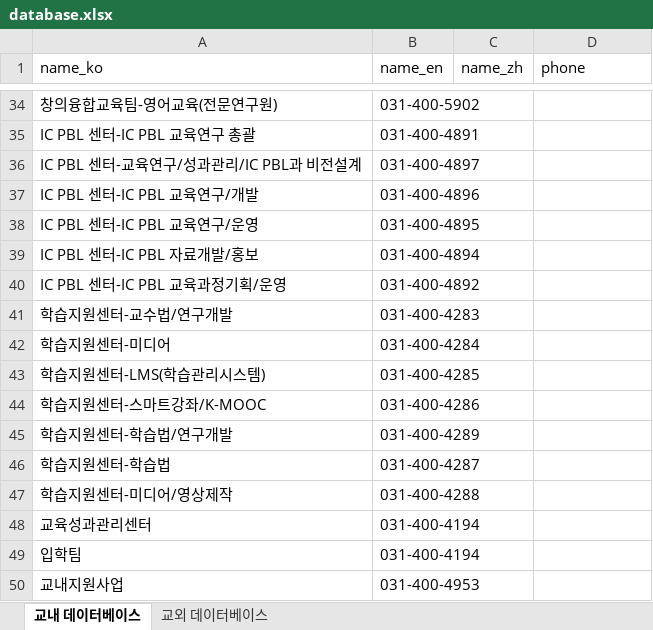
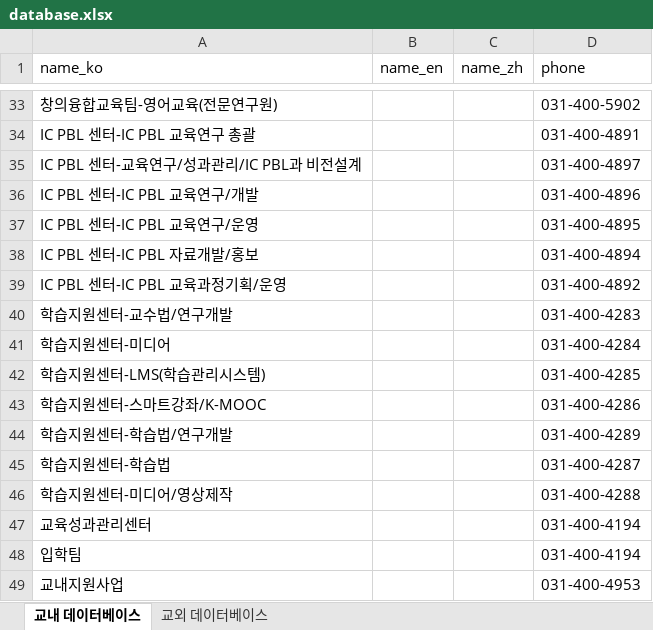
Before and after one commit to jil8885/flutter-app-hyuabot, an Excel workbook: database.xlsx, sheet 교내 데이터베이스, drawn as a sheet; only a part is shown, gaps mark what is left out; values as stored, in another font and other column widths than the file's, no borders; addresses are those after the commit; the diff covers the shown part only; the diff names each change by its address in the sheet, - before the commit and + after, or states it on an @@ line.

```diff
--- a/database.xlsx (sheet 교내 데이터베이스)
+++ b/database.xlsx (sheet 교내 데이터베이스)
-B33 (name_en): 031-400-5902
+B33 (name_en): (empty)
-D33 (phone): (empty)
+D33 (phone): 031-400-5902
-B34 (name_en): 031-400-4891
+B34 (name_en): (empty)
-D34 (phone): (empty)
+D34 (phone): 031-400-4891
-B35 (name_en): 031-400-4897
+B35 (name_en): (empty)
-D35 (phone): (empty)
+D35 (phone): 031-400-4897
-B36 (name_en): 031-400-4896
+B36 (name_en): (empty)
-D36 (phone): (empty)
+D36 (phone): 031-400-4896
-B37 (name_en): 031-400-4895
+B37 (name_en): (empty)
-D37 (phone): (empty)
+D37 (phone): 031-400-4895
-B38 (name_en): 031-400-4894
+B38 (name_en): (empty)
-D38 (phone): (empty)
+D38 (phone): 031-400-4894
-B39 (name_en): 031-400-4892
+B39 (name_en): (empty)
-D39 (phone): (empty)
+D39 (phone): 031-400-4892
-B40 (name_en): 031-400-4283
+B40 (name_en): (empty)
-D40 (phone): (empty)
+D40 (phone): 031-400-4283
-B41 (name_en): 031-400-4284
+B41 (name_en): (empty)
-D41 (phone): (empty)
+D41 (phone): 031-400-4284
-B42 (name_en): 031-400-4285
+B42 (name_en): (empty)
-D42 (phone): (empty)
+D42 (phone): 031-400-4285
-B43 (name_en): 031-400-4286
+B43 (name_en): (empty)
-D43 (phone): (empty)
+D43 (phone): 031-400-4286
-B44 (name_en): 031-400-4289
+B44 (name_en): (empty)
-D44 (phone): (empty)
+D44 (phone): 031-400-4289
-B45 (name_en): 031-400-4287
+B45 (name_en): (empty)
-D45 (phone): (empty)
+D45 (phone): 031-400-4287
-B46 (name_en): 031-400-4288
+B46 (name_en): (empty)
-D46 (phone): (empty)
+D46 (phone): 031-400-4288
-B47:B48 (name_en): 031-400-4194
+B47:B48 (name_en): (empty)
-D47:D48 (phone): (empty)
+D47:D48 (phone): 031-400-4194
-B49 (name_en): 031-400-4953
+B49 (name_en): (empty)
-D49 (phone): (empty)
+D49 (phone): 031-400-4953
```
Also changed, not shown: 1 removed row and 414 edited cells elsewhere in this sheet, sheet 교외 데이터베이스.
